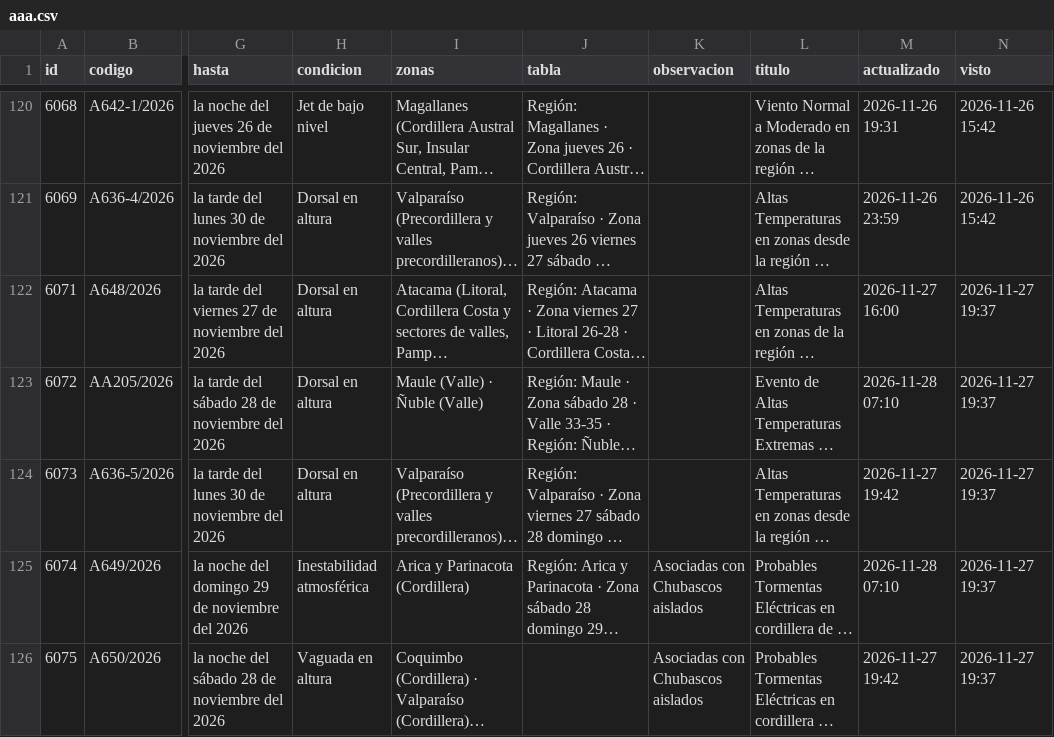
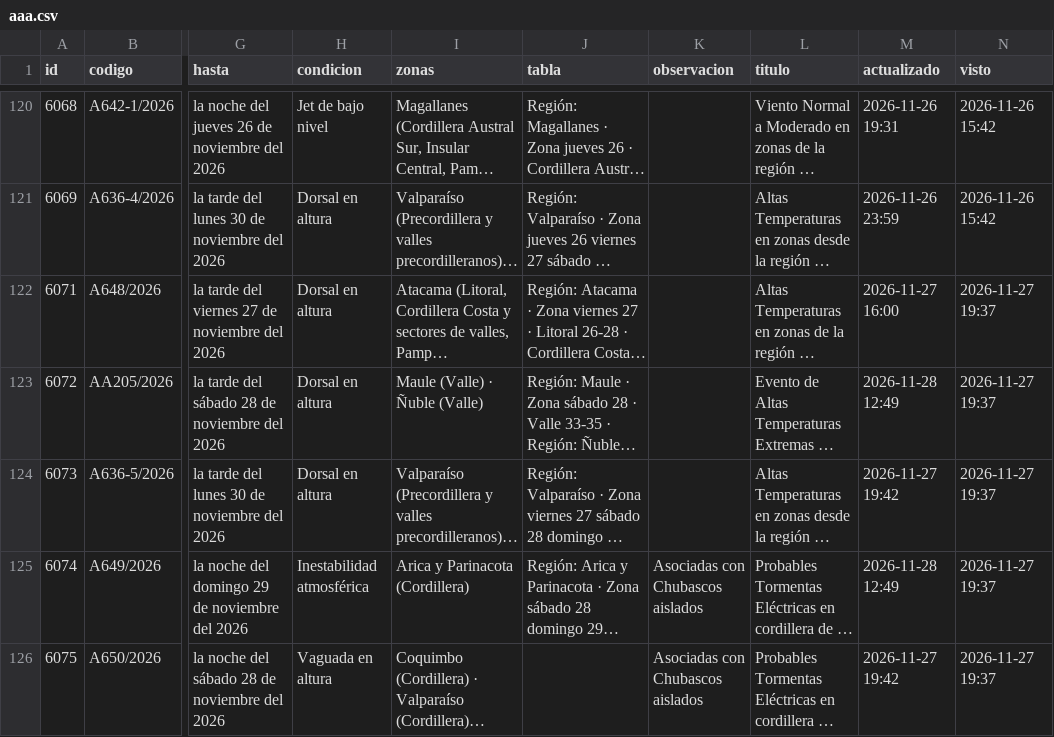
Before and after one commit to PanchoDigevo/earth2-chile-verificacion, a CSV file: estaciones/datos/dmc_pron/aaa.csv, drawn as a sheet; only a part is shown, gaps mark what is left out; long unchanged cells end in …; the diff covers the shown part only; the diff names each change by its address in the sheet, - before the commit and + after, or states it on an @@ line.

```diff
--- a/estaciones/datos/dmc_pron/aaa.csv
+++ b/estaciones/datos/dmc_pron/aaa.csv
-M123 (actualizado): 2026-11-28 07:10
+M123 (actualizado): 2026-11-28 12:49
-M125 (actualizado): 2026-11-28 07:10
+M125 (actualizado): 2026-11-28 12:49
```
Also changed, not shown: 2 added rows and 1 edited cell elsewhere in this file, estaciones/datos/dmc_pron/boletin.csv, estaciones/datos/dmc_pron/cordillera.csv, 8 other files.
